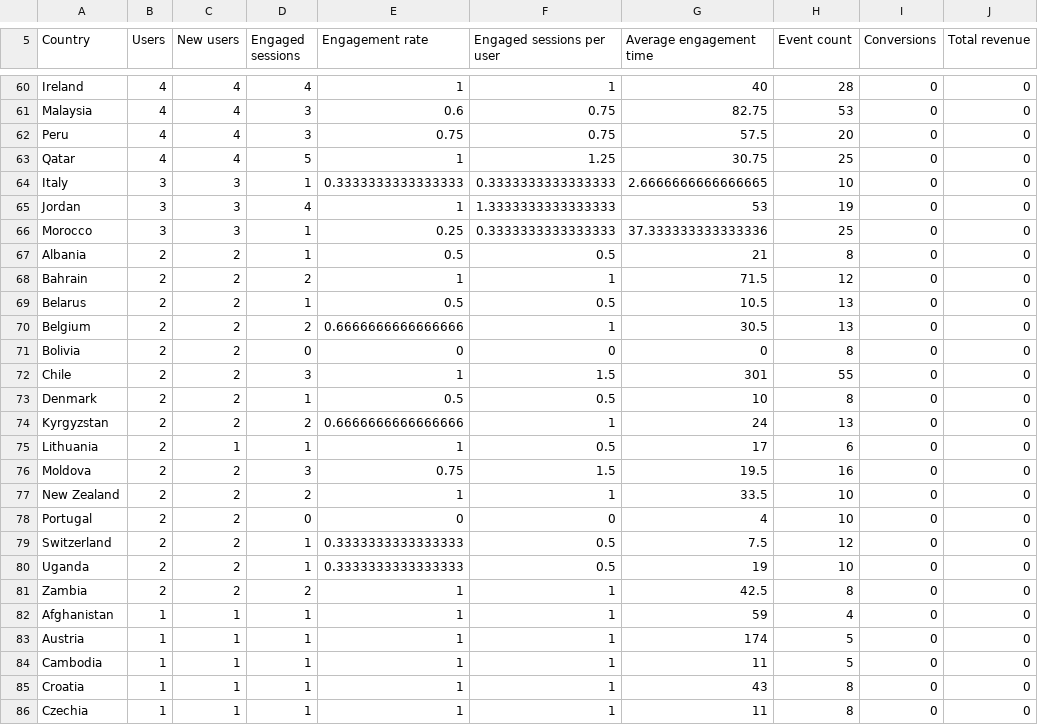
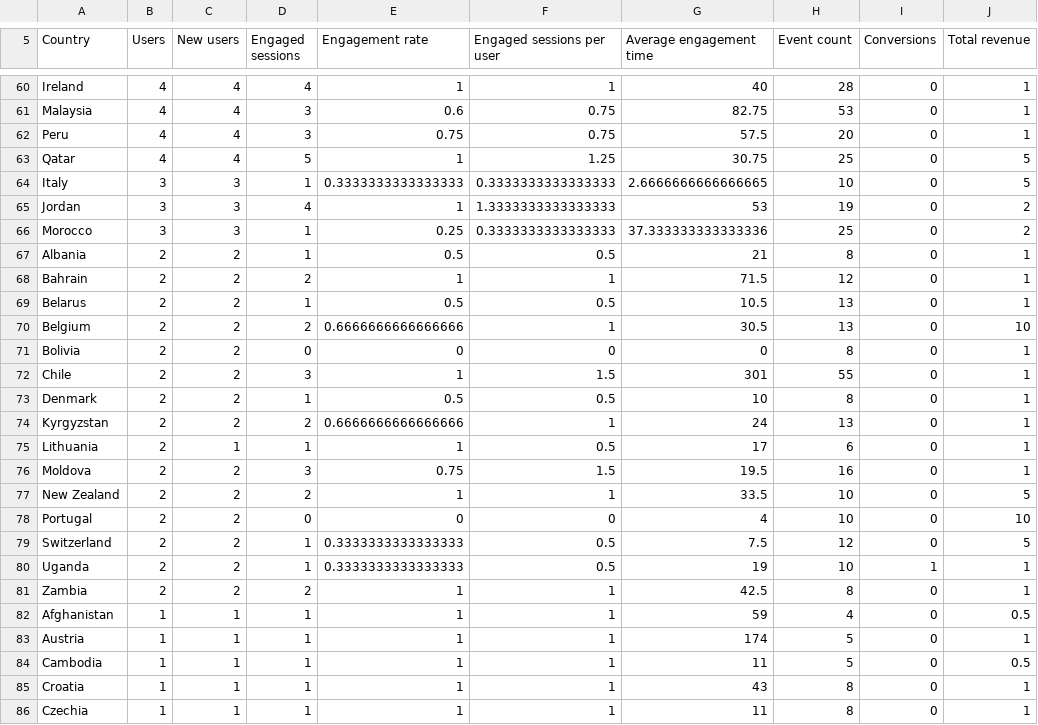
Before and after one commit to Legolas1086/Analytics-of-website-users-data---React-Flask-application, a CSV file: processed_data/country.csv, drawn as a sheet; only a part is shown, gaps mark what is left out; the diff covers the shown part only; the diff names each change by its address in the sheet, - before the commit and + after, or states it on an @@ line.

```diff
--- a/processed_data/country.csv
+++ b/processed_data/country.csv
-J60:J62 (Total revenue): 0
+J60:J62 (Total revenue): 1
-J63:J64 (Total revenue): 0
+J63:J64 (Total revenue): 5
-J65:J66 (Total revenue): 0
+J65:J66 (Total revenue): 2
-J67:J69 (Total revenue): 0
+J67:J69 (Total revenue): 1
-J70 (Total revenue): 0
+J70 (Total revenue): 10
-J71:J76 (Total revenue): 0
+J71:J76 (Total revenue): 1
-J77 (Total revenue): 0
+J77 (Total revenue): 5
-J78 (Total revenue): 0
+J78 (Total revenue): 10
-J79 (Total revenue): 0
+J79 (Total revenue): 5
-I80 (Conversions): 0
+I80 (Conversions): 1
-J80:J81 (Total revenue): 0
+J80:J81 (Total revenue): 1
-J82 (Total revenue): 0
+J82 (Total revenue): 0.5
-J83 (Total revenue): 0
+J83 (Total revenue): 1
-J84 (Total revenue): 0
+J84 (Total revenue): 0.5
-J85:J86 (Total revenue): 0
+J85:J86 (Total revenue): 1
```
Also changed, not shown: 76 edited cells elsewhere in this file, 2 other files.
